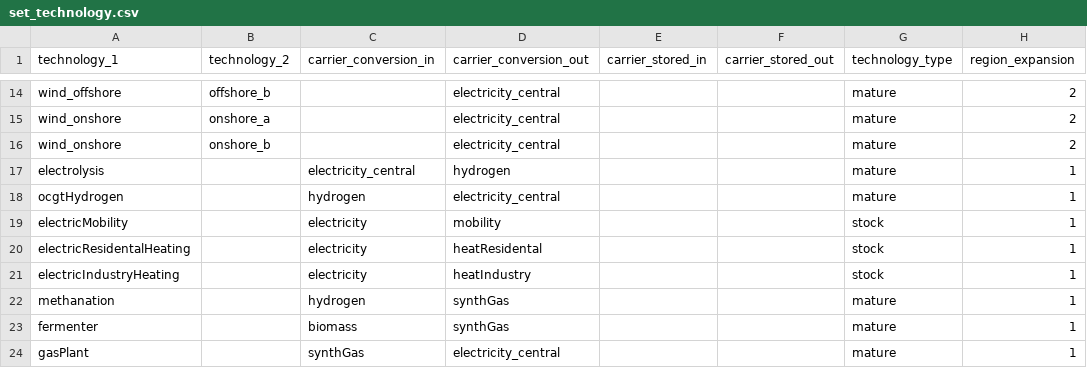
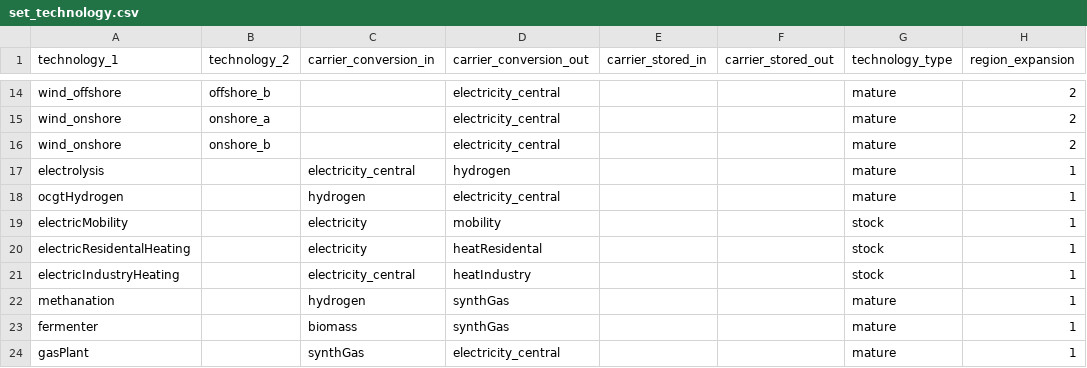
Before and after one commit to mariok90/100p, a CSV file: copper/set_technology.csv, drawn as a sheet; only a part is shown, gaps mark what is left out.

Commit message:
corrected input carrier for industry heating

```diff
--- a/copper/set_technology.csv
+++ b/copper/set_technology.csv
@@ -20,3 +20,3 @@ electricMobility,,electricity,mobility,,,stock,1
 electricResidentalHeating,,electricity,heatResidental,,,stock,1
-electricIndustryHeating,,electricity,heatIndustry,,,stock,1
+electricIndustryHeating,,electricity_central,heatIndustry,,,stock,1
 methanation,,hydrogen,synthGas,,,mature,1
```
Also changed, not shown: decentral/set_technology.csv.
